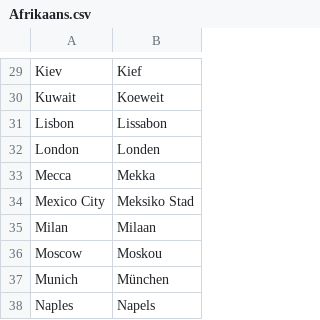
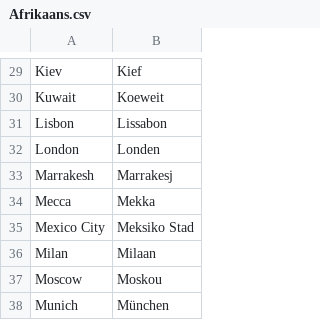
Before and after one commit to OliverDeBrisbane/City-name-exonyms, a CSV file: Afrikaans.csv, drawn as a sheet; only a part is shown, gaps mark what is left out; the shorter side is filled out with more unchanged rows.

Commit message:
Update Afrikaans.csv

```diff
--- a/Afrikaans.csv
+++ b/Afrikaans.csv
@@ -32,2 +32,3 @@ Lisbon,Lissabon
 London,Londen
+Marrakesh,Marrakesj
 Mecca,Mekka
```
